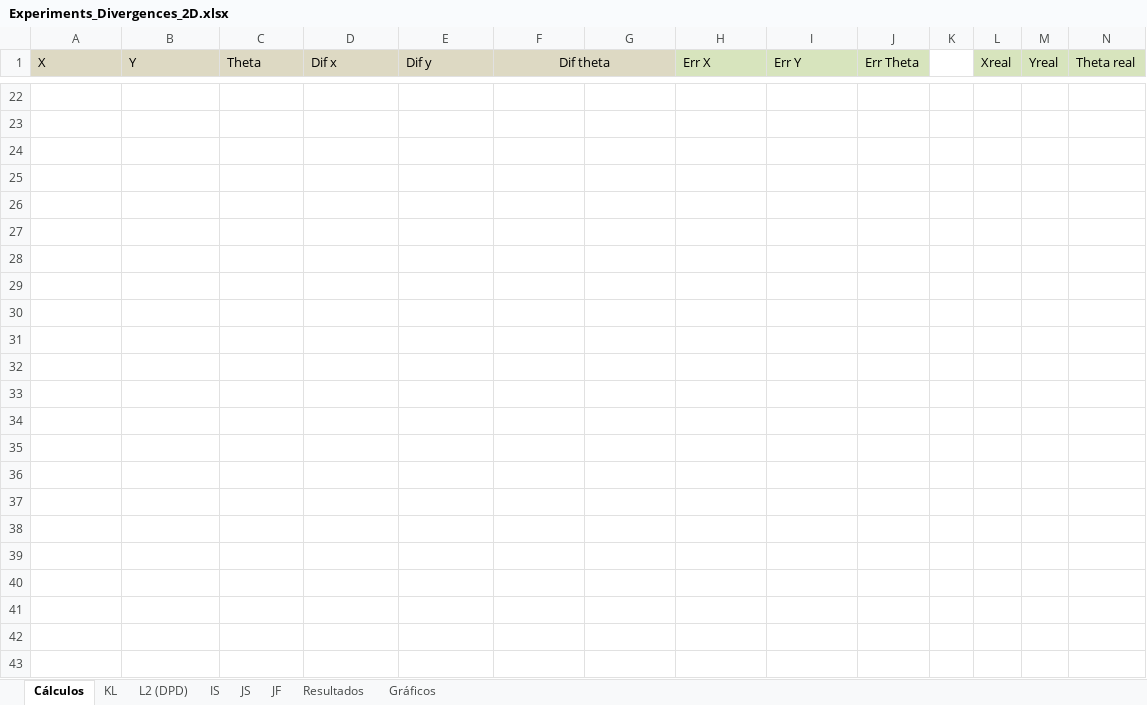
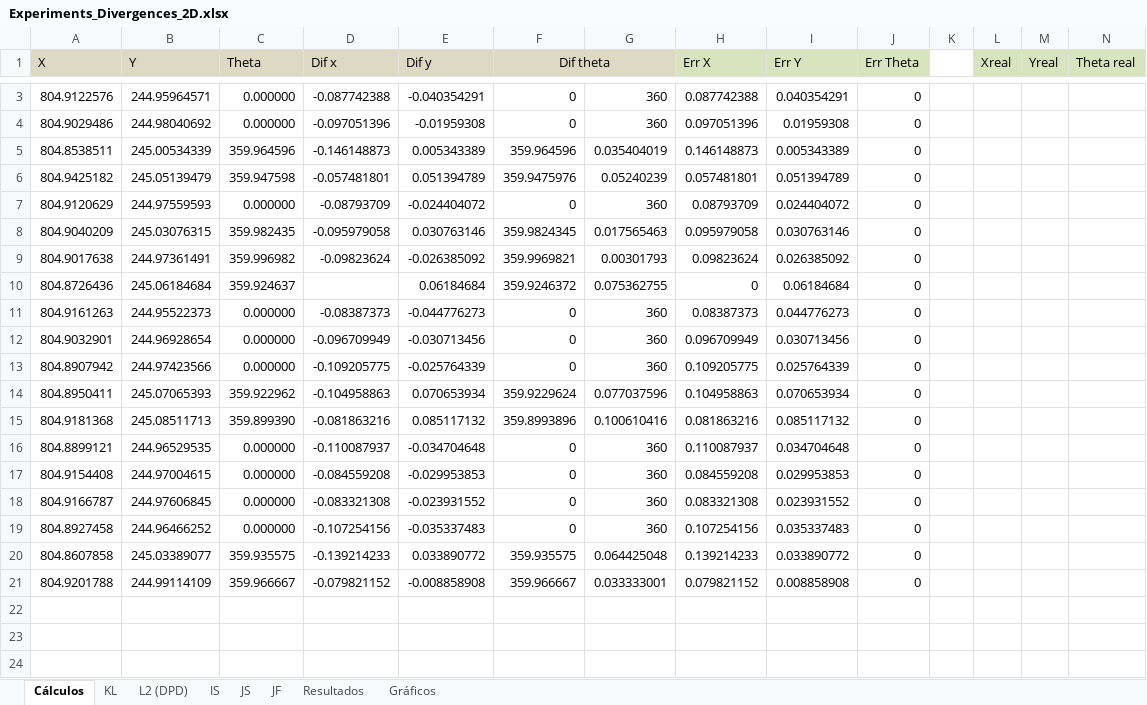
Before and after one commit to jcarballeira/2Dlocalization, an Excel workbook: Experiments_Divergences_2D.xlsx, sheet Cálculos, drawn as a sheet; only a part is shown, gaps mark what is left out; the shorter side is filled out with more unchanged rows; values as stored, in another font and other column widths than the file's, no borders; the diff covers the shown part only; the diff names each change by its address in the sheet, - before the commit and + after, or states it on an @@ line.

Commit message:
exp

```diff
--- a/Experiments_Divergences_2D.xlsx (sheet Cálculos)
+++ b/Experiments_Divergences_2D.xlsx (sheet Cálculos)
+row 3: 804.9122576 | 244.95964571 | 0.000000 | -0.087742388 | -0.040354291 | 0 | 360 | 0.087742388 | 0.040354291 | 0
+row 4: 804.9029486 | 244.98040692 | 0.000000 | -0.097051396 | -0.01959308 | 0 | 360 | 0.097051396 | 0.01959308 | 0
+row 5: 804.8538511 | 245.00534339 | 359.964596 | -0.146148873 | 0.005343389 | 359.964596 | 0.035404019 | 0.146148873 | 0.005343389 | 0
+row 6: 804.9425182 | 245.05139479 | 359.947598 | -0.057481801 | 0.051394789 | 359.9475976 | 0.05240239 | 0.057481801 | 0.051394789 | 0
+row 7: 804.9120629 | 244.97559593 | 0.000000 | -0.08793709 | -0.024404072 | 0 | 360 | 0.08793709 | 0.024404072 | 0
+row 8: 804.9040209 | 245.03076315 | 359.982435 | -0.095979058 | 0.030763146 | 359.9824345 | 0.017565463 | 0.095979058 | 0.030763146 | 0
+row 9: 804.9017638 | 244.97361491 | 359.996982 | -0.09823624 | -0.026385092 | 359.9969821 | 0.00301793 | 0.09823624 | 0.026385092 | 0
+row 10: 804.8726436 | 245.06184684 | 359.924637 |  | 0.06184684 | 359.9246372 | 0.075362755 | 0 | 0.06184684 | 0
+row 11: 804.9161263 | 244.95522373 | 0.000000 | -0.08387373 | -0.044776273 | 0 | 360 | 0.08387373 | 0.044776273 | 0
+row 12: 804.9032901 | 244.96928654 | 0.000000 | -0.096709949 | -0.030713456 | 0 | 360 | 0.096709949 | 0.030713456 | 0
+row 13: 804.8907942 | 244.97423566 | 0.000000 | -0.109205775 | -0.025764339 | 0 | 360 | 0.109205775 | 0.025764339 | 0
+row 14: 804.8950411 | 245.07065393 | 359.922962 | -0.104958863 | 0.070653934 | 359.9229624 | 0.077037596 | 0.104958863 | 0.070653934 | 0
+row 15: 804.9181368 | 245.08511713 | 359.899390 | -0.081863216 | 0.085117132 | 359.8993896 | 0.100610416 | 0.081863216 | 0.085117132 | 0
+row 16: 804.8899121 | 244.96529535 | 0.000000 | -0.110087937 | -0.034704648 | 0 | 360 | 0.110087937 | 0.034704648 | 0
+row 17: 804.9154408 | 244.97004615 | 0.000000 | -0.084559208 | -0.029953853 | 0 | 360 | 0.084559208 | 0.029953853 | 0
+row 18: 804.9166787 | 244.97606845 | 0.000000 | -0.083321308 | -0.023931552 | 0 | 360 | 0.083321308 | 0.023931552 | 0
+row 19: 804.8927458 | 244.96466252 | 0.000000 | -0.107254156 | -0.035337483 | 0 | 360 | 0.107254156 | 0.035337483 | 0
+row 20: 804.8607858 | 245.03389077 | 359.935575 | -0.139214233 | 0.033890772 | 359.935575 | 0.064425048 | 0.139214233 | 0.033890772 | 0
+row 21: 804.9201788 | 244.99114109 | 359.966667 | -0.079821152 | -0.008858908 | 359.966667 | 0.033333001 | 0.079821152 | 0.008858908 | 0
```
Also changed, not shown: 3 added rows and 22 removed rows elsewhere in this sheet, sheet JF.
